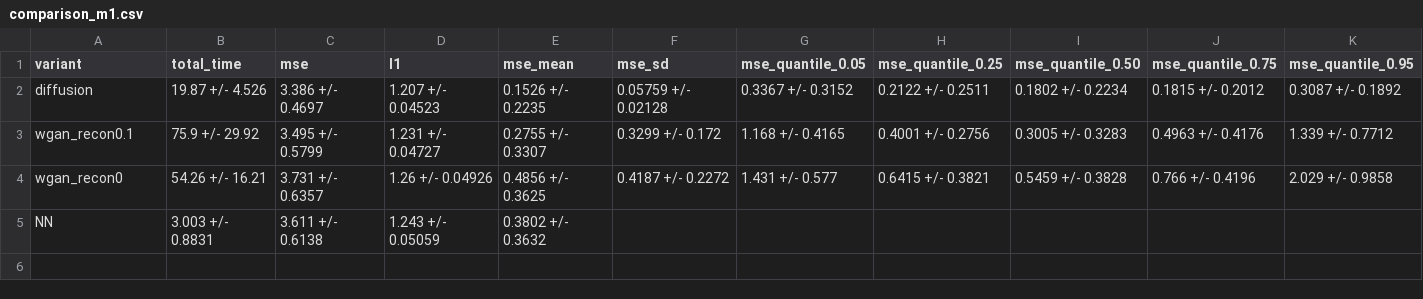
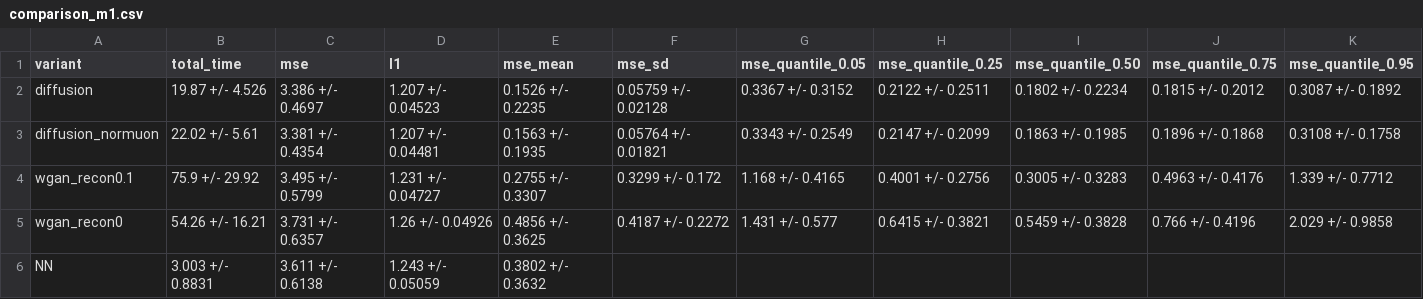
Before and after one commit to az2296/prelim, a CSV file: m1m2/comparison_m1.csv, drawn as a sheet.

```diff
--- a/m1m2/comparison_m1.csv
+++ b/m1m2/comparison_m1.csv
@@ -2,2 +2,3 @@ variant,total_time,mse,l1,mse_mean,mse_sd,mse_quantile_0.05,mse_quantile_0.25,ms
 diffusion,19.87 +/- 4.526,3.386 +/- 0.4697,1.207 +/- 0.04523,0.1526 +/- 0.2235,0.05759 +/- 0.02128,0.3367 +/- 0.3152,0.2122 +/- 0.2511,0.1802 +/- 0.2234,0.1815 +/- 0.2012,0.3087 +/- 0.1892
+diffusion_normuon,22.02 +/- 5.61,3.381 +/- 0.4354,1.207 +/- 0.04481,0.1563 +/- 0.1935,0.05764 +/- 0.01821,0.3343 +/- 0.2549,0.2147 +/- 0.2099,0.1863 +/- 0.1985,0.1896 +/- 0.1868,0.3108 +/- 0.1758
 wgan_recon0.1,75.9 +/- 29.92,3.495 +/- 0.5799,1.231 +/- 0.04727,0.2755 +/- 0.3307,0.3299 +/- 0.172,1.168 +/- 0.4165,0.4001 +/- 0.2756,0.3005 +/- 0.3283,0.4963 +/- 0.4176,1.339 +/- 0.7712
```
Also changed, not shown: 8 other files.
